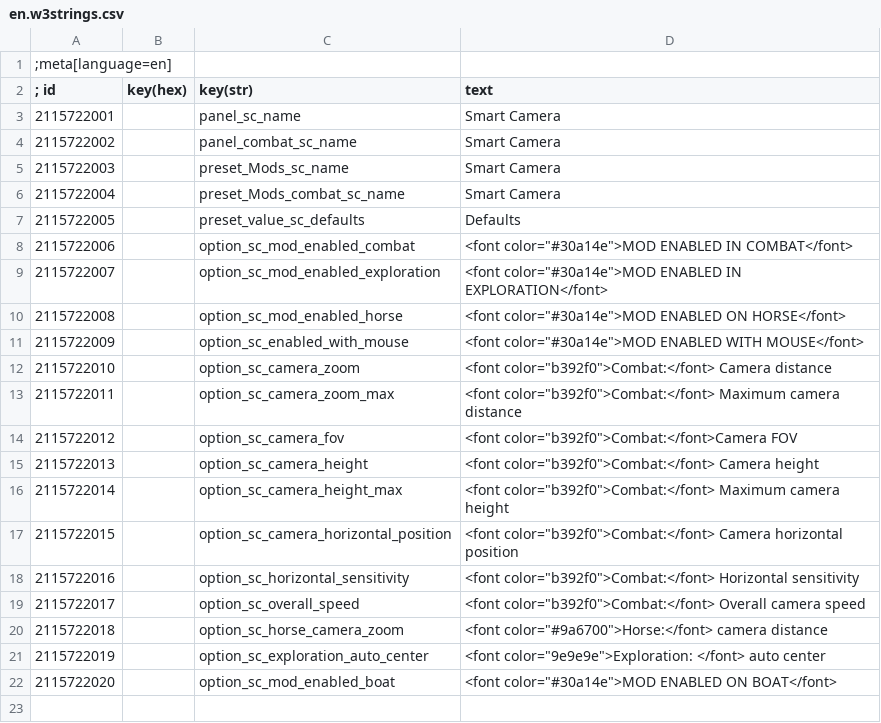
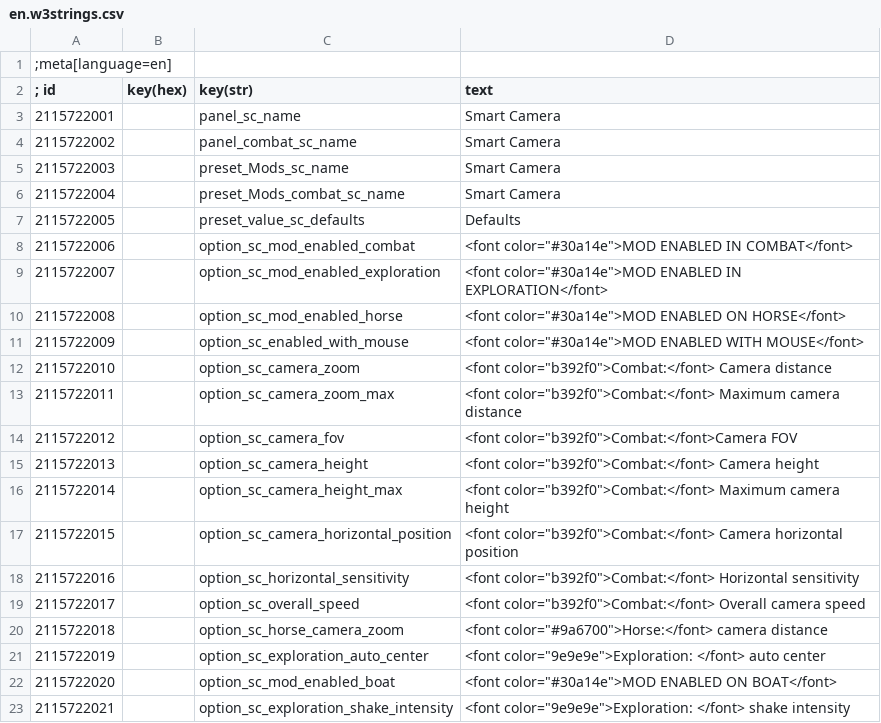
Before and after one commit to Aelto/tw3-smart-camera, a CSV file: strings/en.w3strings.csv, drawn as a sheet; the diff names each change by its address in the sheet, - before the commit and + after, or states it on an @@ line.

Commit message:
exploration camera shake

```diff
--- a/strings/en.w3strings.csv
+++ b/strings/en.w3strings.csv
+row 23: 2115722021 |  | option_sc_exploration_shake_intensity | <font color="9e9e9e">Exploration: </font> shake intensity
```
Also changed, not shown: 21 other files.
